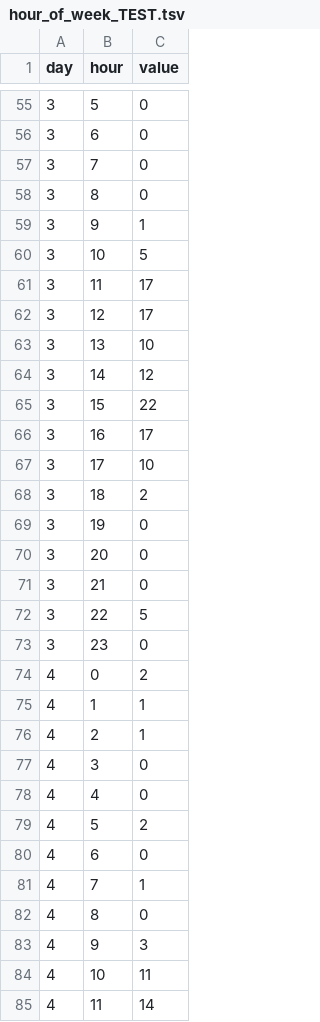
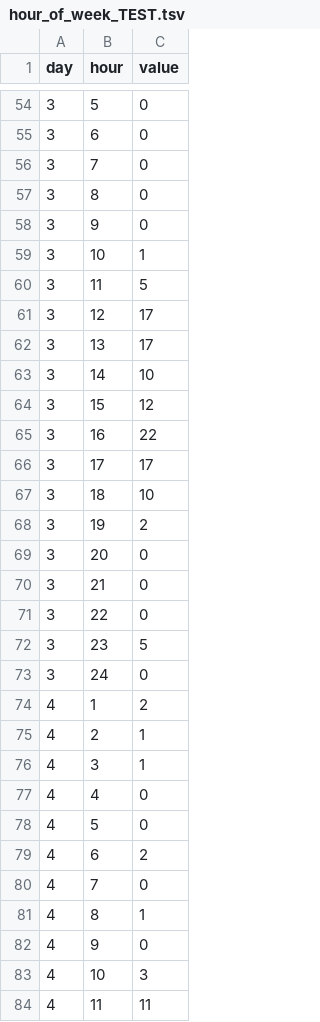
Before and after one commit to hoxu/gitstats, a TSV file: simul_out/hour_of_week_TEST.tsv, drawn as a sheet; only a part is shown, gaps mark what is left out; the diff covers the shown part only.

```diff
--- a/simul_out/hour_of_week_TEST.tsv
+++ b/simul_out/hour_of_week_TEST.tsv
@@ -58,28 +57,28 @@ day	hour	value
 3	8	0
-3	9	1
-3	10	5
-3	11	17
+3	9	0
+3	10	1
+3	11	5
 3	12	17
-3	13	10
-3	14	12
-3	15	22
-3	16	17
-3	17	10
-3	18	2
-3	19	0
+3	13	17
+3	14	10
+3	15	12
+3	16	22
+3	17	17
+3	18	10
+3	19	2
 3	20	0
 3	21	0
-3	22	5
-3	23	0
-4	0	2
-4	1	1
+3	22	0
+3	23	5
+3	24	0
+4	1	2
 4	2	1
-4	3	0
+4	3	1
 4	4	0
-4	5	2
-4	6	0
-4	7	1
-4	8	0
-4	9	3
-4	10	11
-4	11	14
+4	5	0
+4	6	2
+4	7	0
+4	8	1
+4	9	0
+4	10	3
+4	11	11
```
Also changed, not shown: 6 added rows, 6 removed rows and 72 edited cells elsewhere in this file, 7 other files.
